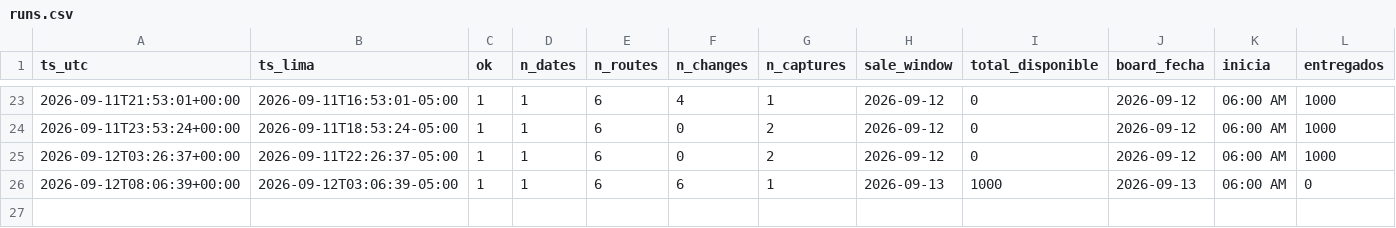
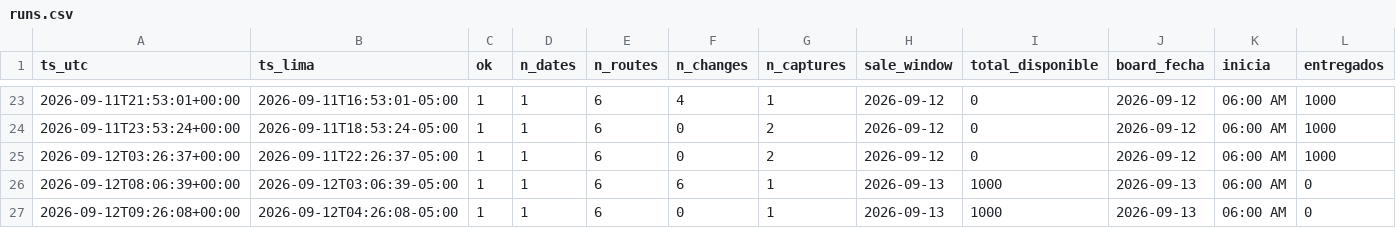
Before and after one commit to kofikid4/machupicchu-live-tracker, a CSV file: data/runs.csv, drawn as a sheet; only a part is shown, gaps mark what is left out; rows hold the shown columns only; the diff names each change by its address in the sheet, - before the commit and + after, or states it on an @@ line.

```diff
--- a/data/runs.csv
+++ b/data/runs.csv
+row 27: 2026-09-12T09:26:08+00:00 | 2026-09-12T04:26:08-05:00 | 1 | 1 | 6 | 0 | 1 | 2026-09-13 | 1000 | 2026-09-13 | 06:00 AM | 0
```
Also changed, not shown: 1 other file.
